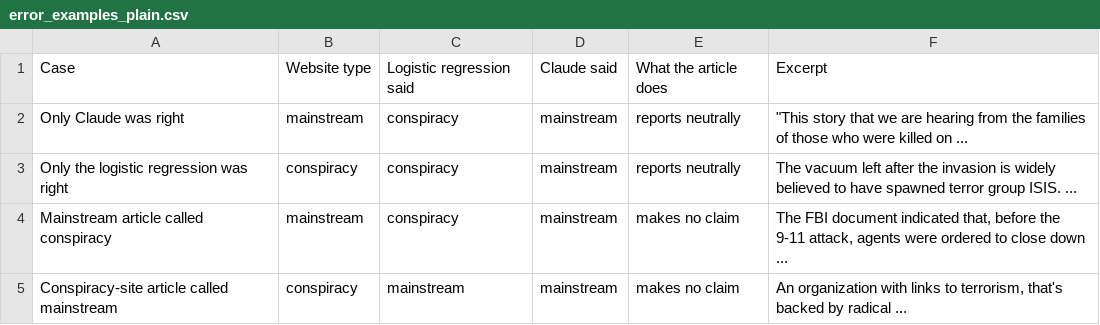
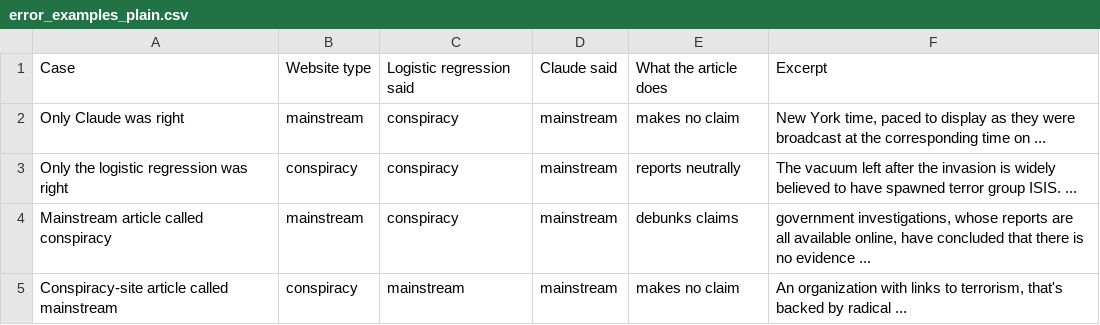
Before and after one commit to kenoja/FML-fake-news, a CSV file: results/tables/error_examples_plain.csv, drawn as a sheet.

```diff
--- a/results/tables/error_examples_plain.csv
+++ b/results/tables/error_examples_plain.csv
@@ -1,5 +1,5 @@
 Case,Website type,Logistic regression said,Claude said,What the article does,Excerpt
-Only Claude was right,mainstream,conspiracy,mainstream,reports neutrally,"""This story that we are hearing from the families of those who were killed on ..."
+Only Claude was right,mainstream,conspiracy,mainstream,makes no claim,"New York time, paced to display as they were broadcast at the corresponding time on ..."
 Only the logistic regression was right,conspiracy,conspiracy,mainstream,reports neutrally,The vacuum left after the invasion is widely believed to have spawned terror group ISIS. ...
-Mainstream article called conspiracy,mainstream,conspiracy,mainstream,makes no claim,"The FBI document indicated that, before the 9-11 attack, agents were ordered to close down ..."
+Mainstream article called conspiracy,mainstream,conspiracy,mainstream,debunks claims,"government investigations, whose reports are all available online, have concluded that there is no evidence ..."
 Conspiracy-site article called mainstream,conspiracy,mainstream,mainstream,makes no claim,"An organization with links to terrorism, that's backed by radical ..."
```
Also changed, not shown: results/tables/ablation.csv, results/tables/comparison_compact.csv, 29 other files.
